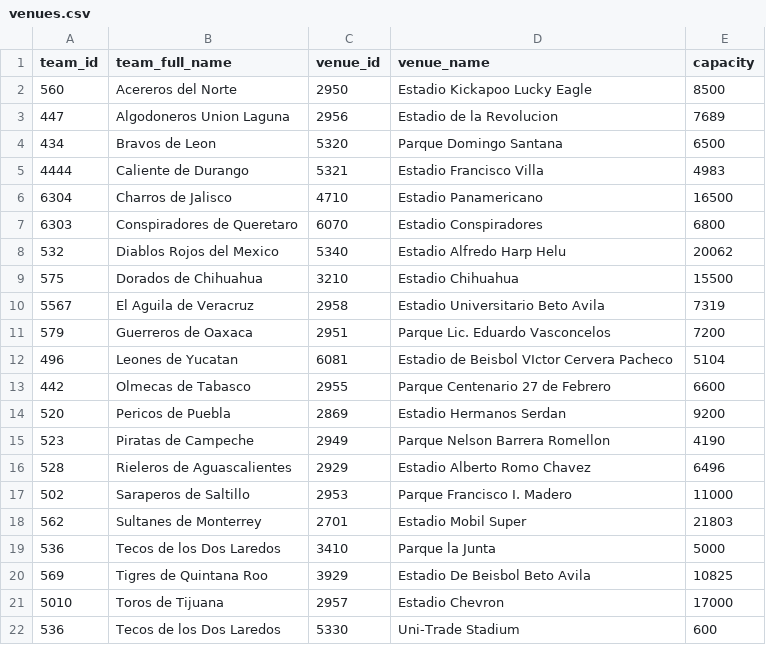
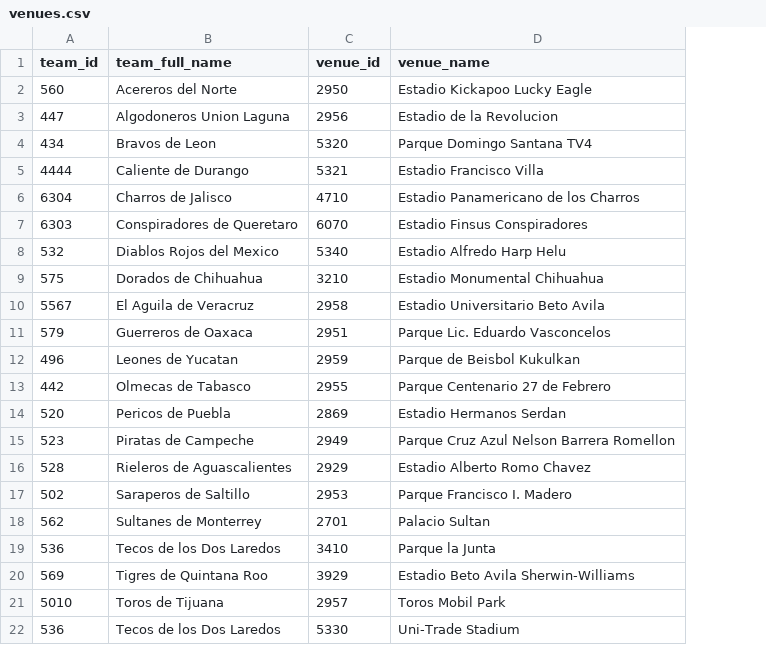
Before and after one commit to axelmora/lmb_statsapp, a CSV file: lmb_stats/venues.csv, drawn as a sheet; the diff names each change by its address in the sheet, - before the commit and + after, or states it on an @@ line.

```diff
--- a/lmb_stats/venues.csv
+++ b/lmb_stats/venues.csv
-column E (capacity), rows 2-22: 8500 | 7689 | 6500 | 4983 | 16500 | 6800 | 20062 | 15500 | 7319 | 7200 | 5104 | 6600 | 9200 | 4190 | 6496 | 11000 | 21803 | 5000 | 10825 | 17000 | 600
-D4 (venue_name): Parque Domingo Santana
+D4 (venue_name): Parque Domingo Santana TV4
-D6 (venue_name): Estadio Panamericano
+D6 (venue_name): Estadio Panamericano de los Charros
-D7 (venue_name): Estadio Conspiradores
+D7 (venue_name): Estadio Finsus Conspiradores
-D9 (venue_name): Estadio Chihuahua
+D9 (venue_name): Estadio Monumental Chihuahua
-C12 (venue_id): 6081
+C12 (venue_id): 2959
-D12 (venue_name): Estadio de Beisbol VIctor Cervera Pacheco
+D12 (venue_name): Parque de Beisbol Kukulkan
-D15 (venue_name): Parque Nelson Barrera Romellon
+D15 (venue_name): Parque Cruz Azul Nelson Barrera Romellon
-D18 (venue_name): Estadio Mobil Super
+D18 (venue_name): Palacio Sultan
-D20 (venue_name): Estadio De Beisbol Beto Avila
+D20 (venue_name): Estadio Beto Avila Sherwin-Williams
-D21 (venue_name): Estadio Chevron
+D21 (venue_name): Toros Mobil Park
```
Also changed, not shown: lmb_stats/park_factors.csv, lmb_stats/teams.csv, 28 other files.
